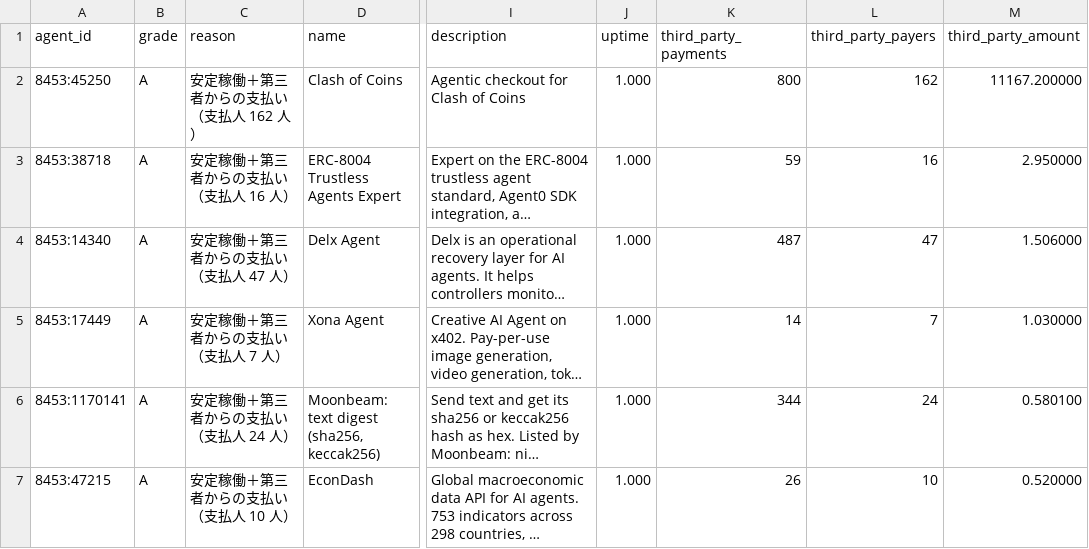
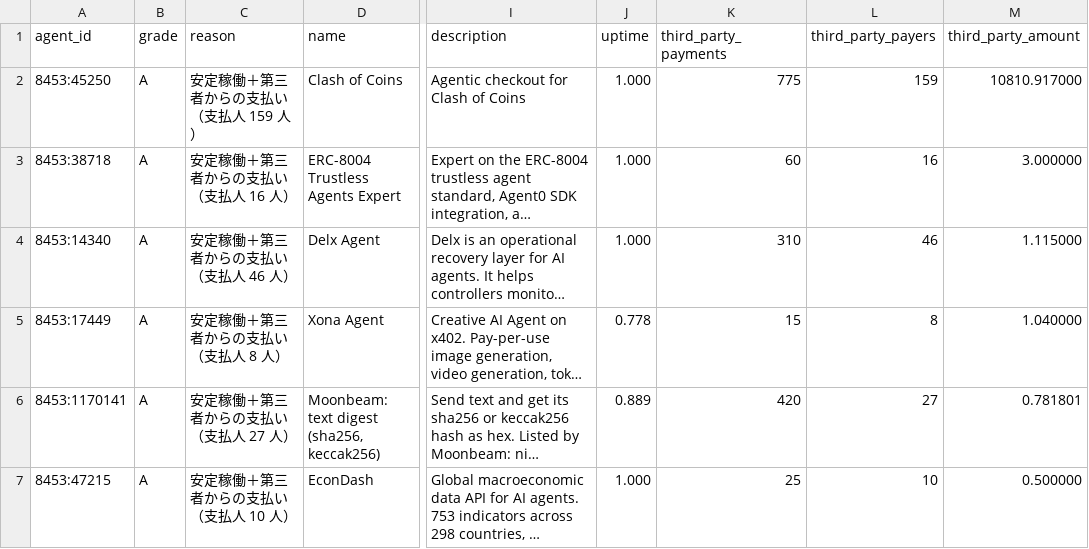
Before and after one commit to AgentAuditOffice/agent-audit-office, a CSV file: results/ratings_AB.csv, drawn as a sheet; only a part is shown, gaps mark what is left out; long unchanged cells end in …; the diff covers the shown part only; the diff names each change by its address in the sheet, - before the commit and + after, or states it on an @@ line.

```diff
--- a/results/ratings_AB.csv
+++ b/results/ratings_AB.csv
-C2 (reason): 安定稼働＋第三者からの支払い（支払人 162 人）
+C2 (reason): 安定稼働＋第三者からの支払い（支払人 159 人）
-K2 (third_party_payments): 800
+K2 (third_party_payments): 775
-L2 (third_party_payers): 162
+L2 (third_party_payers): 159
-M2 (third_party_amount): 11167.200000
+M2 (third_party_amount): 10810.917000
-K3 (third_party_payments): 59
+K3 (third_party_payments): 60
-M3 (third_party_amount): 2.950000
+M3 (third_party_amount): 3.000000
-C4 (reason): 安定稼働＋第三者からの支払い（支払人 47 人）
+C4 (reason): 安定稼働＋第三者からの支払い（支払人 46 人）
-K4 (third_party_payments): 487
+K4 (third_party_payments): 310
-L4 (third_party_payers): 47
+L4 (third_party_payers): 46
-M4 (third_party_amount): 1.506000
+M4 (third_party_amount): 1.115000
-C5 (reason): 安定稼働＋第三者からの支払い（支払人 7 人）
+C5 (reason): 安定稼働＋第三者からの支払い（支払人 8 人）
-J5 (uptime): 1.000
+J5 (uptime): 0.778
-K5 (third_party_payments): 14
+K5 (third_party_payments): 15
-L5 (third_party_payers): 7
+L5 (third_party_payers): 8
-M5 (third_party_amount): 1.030000
+M5 (third_party_amount): 1.040000
-C6 (reason): 安定稼働＋第三者からの支払い（支払人 24 人）
+C6 (reason): 安定稼働＋第三者からの支払い（支払人 27 人）
-J6 (uptime): 1.000
+J6 (uptime): 0.889
-K6 (third_party_payments): 344
+K6 (third_party_payments): 420
-L6 (third_party_payers): 24
+L6 (third_party_payers): 27
-M6 (third_party_amount): 0.580100
+M6 (third_party_amount): 0.781801
-K7 (third_party_payments): 26
+K7 (third_party_payments): 25
-M7 (third_party_amount): 0.520000
+M7 (third_party_amount): 0.500000
```
Also changed, not shown: 1 added row, 1 removed row and 16 edited cells elsewhere in this file, 2 other files.
